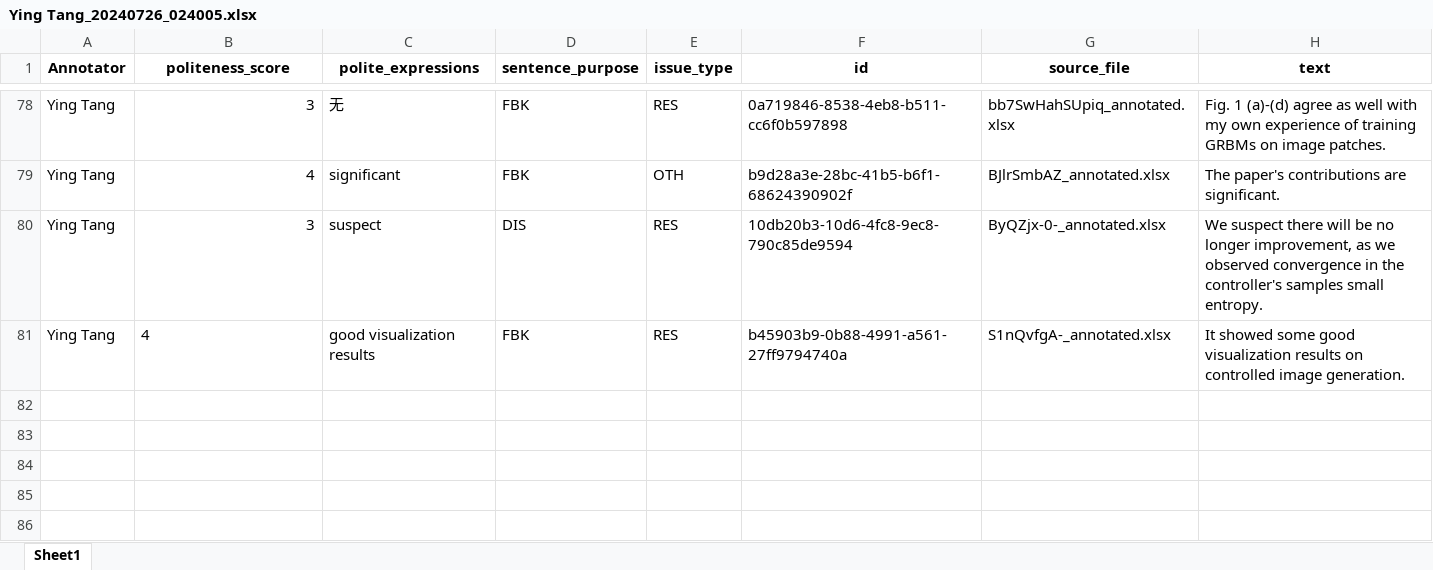
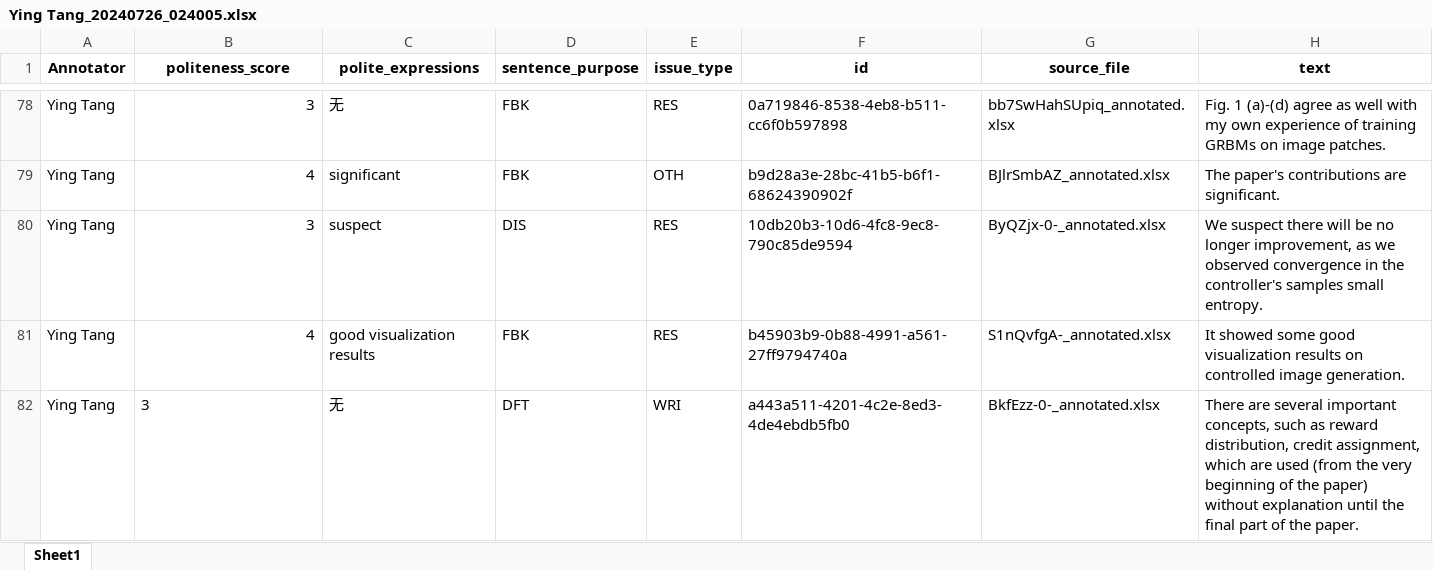
Before and after one commit to pariskang/CMLM-WangShuhe, an Excel workbook: annotations/Ying Tang_20240726_024005.xlsx, sheet Sheet1, drawn as a sheet; only a part is shown, gaps mark what is left out; values as stored, in another font and other column widths than the file's, no borders; the diff names each change by its address in the sheet, - before the commit and + after, or states it on an @@ line.

Commit message:
Update annotations for Ying Tang

```diff
--- a/annotations/Ying Tang_20240726_024005.xlsx (sheet Sheet1)
+++ b/annotations/Ying Tang_20240726_024005.xlsx (sheet Sheet1)
-B81 alignment: left
+B81 alignment: right
+row 82: Ying Tang | 3 | 无 | DFT | WRI | a443a511-4201-4c2e-8ed3-4de4ebdb5fb0 | BkfEzz-0-_annotated.xlsx | There are several important concepts, such as reward distribution, credit assignment, which are used (from the very beginning of the paper) without explanation until the final part of the paper.
```
